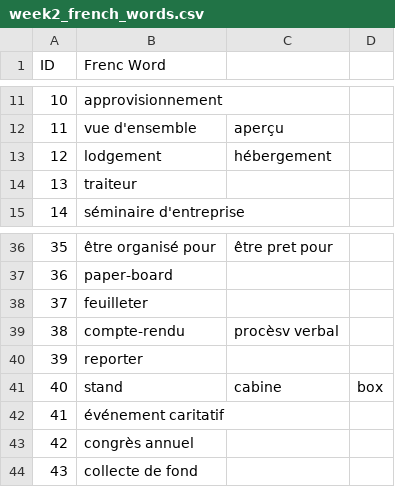
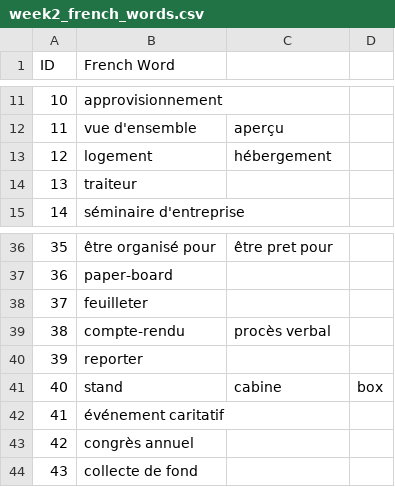
Before and after one commit to Dibeo/VocaLearner, a CSV file: app/src/main/res/raw/week2_french_words.csv, drawn as a sheet; only a part is shown, gaps mark what is left out; the diff names each change by its address in the sheet, - before the commit and + after, or states it on an @@ line.

Commit message:
Week3 added + week2 corrected

```diff
--- a/app/src/main/res/raw/week2_french_words.csv
+++ b/app/src/main/res/raw/week2_french_words.csv
-B1: Frenc Word
+B1: French Word
-B13 (French Word): lodgement
+B13 (French Word): logement
-C39: procèsv verbal
+C39: procès verbal
```
Also changed, not shown: app/src/main/res/raw/week2_english_words.csv, 2 other files.
